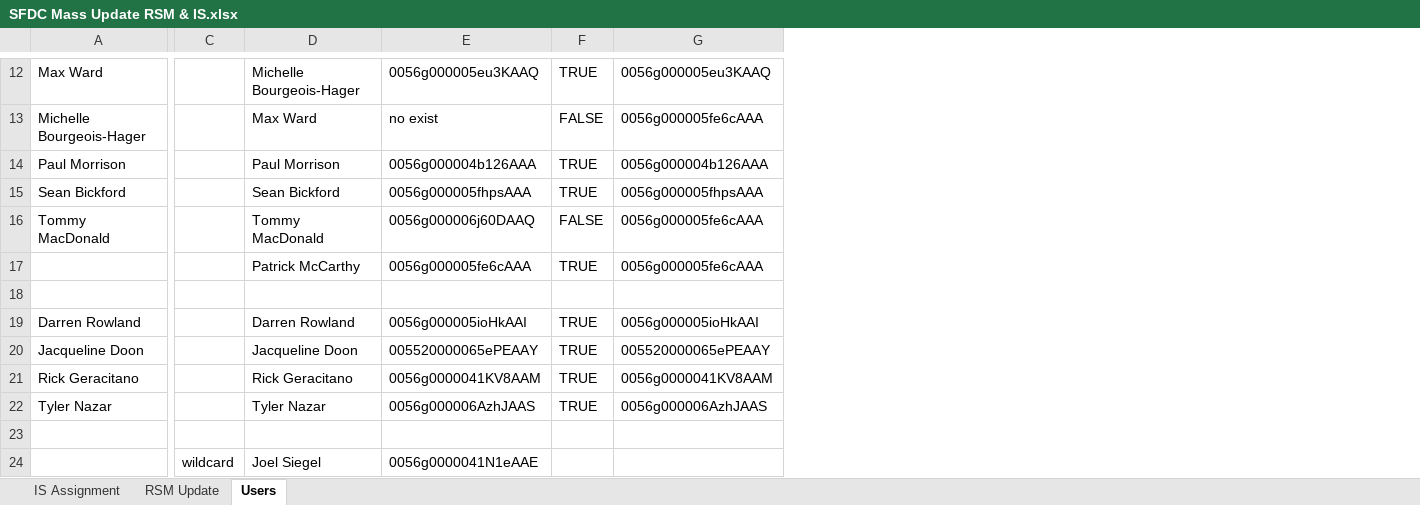
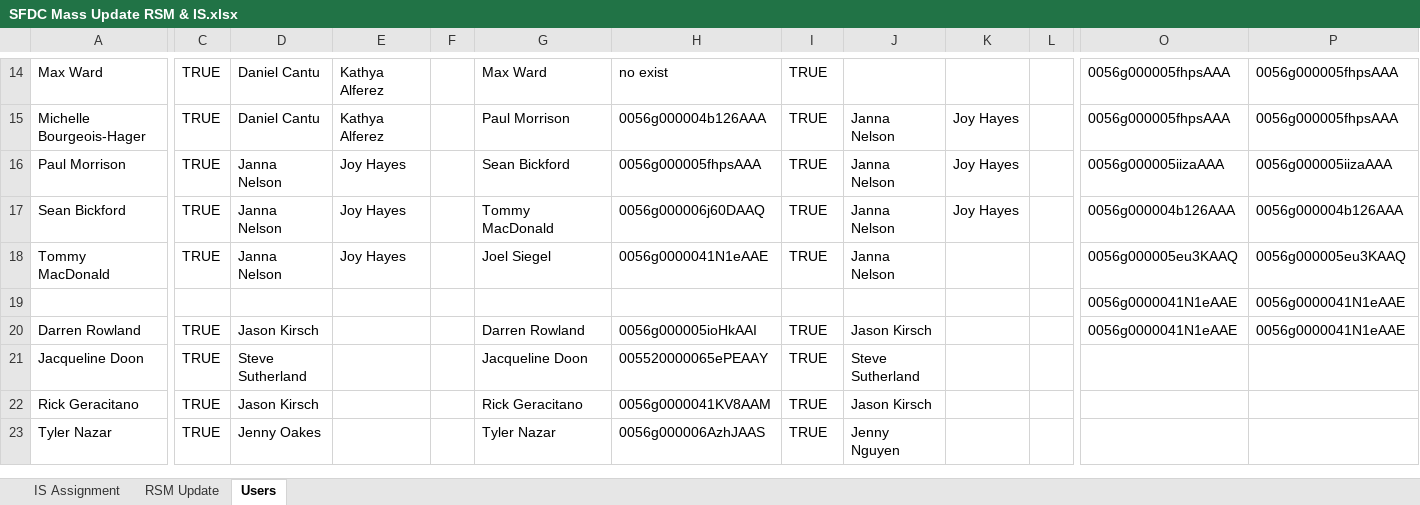
Before and after one commit to mialcorf12/UDC-4216-SF-Account-Assignment-Rules, an Excel workbook: jira/SFDC Mass Update RSM & IS.xlsx, sheet Users, drawn as a sheet; only a part is shown, gaps mark what is left out; values as stored, in another font and other column widths than the file's, no cell formats; removed rows and columns are numbered as before the commit, all else as after; rows hold the shown columns only; the diff covers the shown part only; the diff names each change by its address in the sheet, - before the commit and + after, or states it on an @@ line.

```diff
--- a/jira/SFDC Mass Update RSM & IS.xlsx (sheet Users)
+++ b/jira/SFDC Mass Update RSM & IS.xlsx (sheet Users)
-column C, empty
+column C, rows 14-23: TRUE | TRUE | TRUE | TRUE | TRUE |  | TRUE | TRUE | TRUE | TRUE
+column D, rows 14-23: Daniel Cantu | Daniel Cantu | Janna Nelson | Janna Nelson | Janna Nelson |  | Jason Kirsch | Steve Sutherland | Jason Kirsch | Jenny Oakes
+column E, rows 14-18: Kathya Alferez | Kathya Alferez | Joy Hayes | Joy Hayes | Joy Hayes
+column F, empty
+column J, rows 15-23: Janna Nelson | Janna Nelson | Janna Nelson | Janna Nelson |  | Jason Kirsch | Steve Sutherland | Jason Kirsch | Jenny Nguyen
+column K, rows 15-17: all Joy Hayes
+column L, empty
+column O, rows 14-20: 0056g000005fhpsAAA | 0056g000005fhpsAAA | 0056g000005iizaAAA | 0056g000004b126AAA | 0056g000005eu3KAAQ | 0056g0000041N1eAAE | 0056g0000041N1eAAE
-G14: Michelle Bourgeois-Hager
+G14: Max Ward
-H14: 0056g000005eu3KAAQ
+H14: no exist
-P14: 0056g000005eu3KAAQ
+P14: 0056g000005fhpsAAA
-G15: Max Ward
+G15: Paul Morrison
-H15: no exist
+H15: 0056g000004b126AAA
-I15: FALSE
+I15: TRUE
-P15: 0056g000005fe6cAAA
+P15: 0056g000005fhpsAAA
-G16: Paul Morrison
+G16: Sean Bickford
-H16: 0056g000004b126AAA
+H16: 0056g000005fhpsAAA
-P16: 0056g000004b126AAA
+P16: 0056g000005iizaAAA
-G17: Sean Bickford
+G17: Tommy MacDonald
-H17: 0056g000005fhpsAAA
+H17: 0056g000006j60DAAQ
-P17: 0056g000005fhpsAAA
+P17: 0056g000004b126AAA
-G18: Tommy MacDonald
+G18: Joel Siegel
-H18: 0056g000006j60DAAQ
+H18: 0056g0000041N1eAAE
-I18: FALSE
+I18: TRUE
-P18: 0056g000005fe6cAAA
+P18: 0056g000005eu3KAAQ
-row 17:  |  | Patrick McCarthy | 0056g000005fe6cAAA | TRUE | 0056g000005fe6cAAA
-row 19: (empty)
+row 19:  |  |  |  |  |  |  |  |  |  |  | 0056g0000041N1eAAE | 0056g0000041N1eAAE
-P20: 0056g000005ioHkAAI
+P20: 0056g0000041N1eAAE
-P21: 005520000065ePEAAY
+P21: (empty)
-P22: 0056g0000041KV8AAM
+P22: (empty)
-P23: 0056g000006AzhJAAS
+P23: (empty)
-row 23: (empty)
-row 24:  | wildcard | Joel Siegel | 0056g0000041N1eAAE
```
Also changed, not shown: 2 added rows, 2 added columns and 19 edited cells elsewhere in this sheet, sheet IS Assignment, cell formats, hidden cells, 6 other files.
